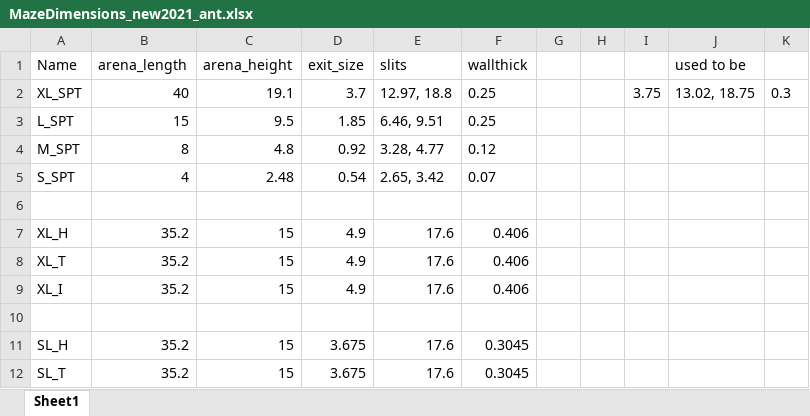
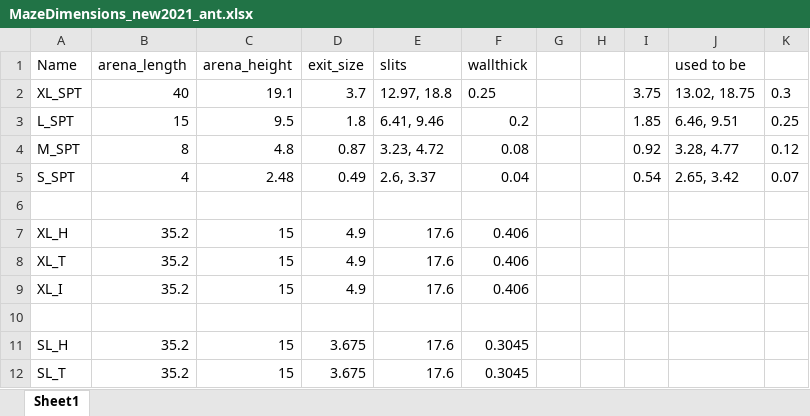
Before and after one commit to TabeaHeckenthaler/AntsShapes, an Excel workbook: Setup/MazeDimensions_new2021_ant.xlsx, sheet Sheet1, drawn as a sheet; only a part is shown; values as stored, in another font and other column widths than the file's, no borders; the diff names each change by its address in the sheet, - before the commit and + after, or states it on an @@ line.

```diff
--- a/Setup/MazeDimensions_new2021_ant.xlsx (sheet Sheet1)
+++ b/Setup/MazeDimensions_new2021_ant.xlsx (sheet Sheet1)
-D3 (exit_size): 1.85
+D3 (exit_size): 1.8
-E3 (slits): 6.46, 9.51
+E3 (slits): 6.41, 9.46
-F3 (wallthick): 0.25
+F3 (wallthick): 0.2
-I3: (empty)
+I3: 1.85
-J3 (used to be): (empty)
+J3 (used to be): 6.46, 9.51
-K3: (empty)
+K3: 0.25
-D4 (exit_size): 0.92
+D4 (exit_size): 0.87
-E4 (slits): 3.28, 4.77
+E4 (slits): 3.23, 4.72
-F4 (wallthick): 0.12
+F4 (wallthick): 0.08
-I4: (empty)
+I4: 0.92
-J4 (used to be): (empty)
+J4 (used to be): 3.28, 4.77
-K4: (empty)
+K4: 0.12
-D5 (exit_size): 0.54
+D5 (exit_size): 0.49
-E5 (slits): 2.65, 3.42
+E5 (slits): 2.6, 3.37
-F5 (wallthick): 0.07
+F5 (wallthick): 0.04
-I5: (empty)
+I5: 0.54
-J5 (used to be): (empty)
+J5 (used to be): 2.65, 3.42
-K5: (empty)
+K5: 0.07
```
Also changed, not shown: Setup/LoadDimensions_new2021_ant.xlsx.
